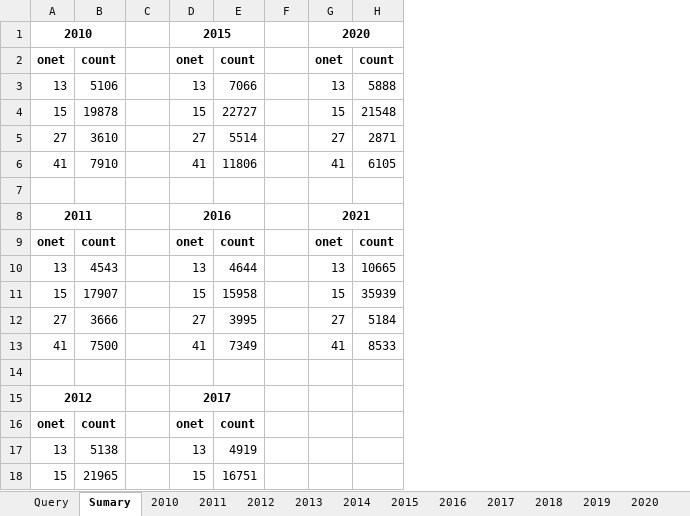
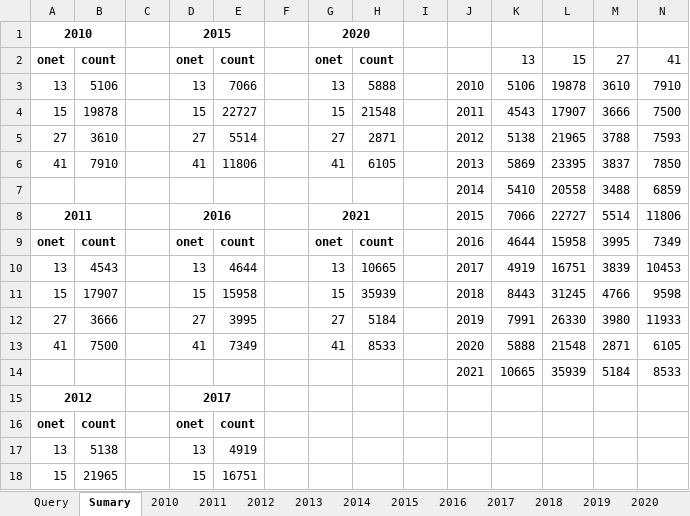
Before and after one commit to RutgersComLab/skill-analysis-media-domain, an Excel workbook: data/Job Counts.xlsx, sheet Sumary, drawn as a sheet; only a part is shown; values as stored, in another font and other column widths than the file's, no borders; charts and pictures not drawn; the diff names each change by its address in the sheet, - before the commit and + after, or states it on an @@ line.

Commit message:
Updated data excel sheet

```diff
--- a/data/Job Counts.xlsx (sheet Sumary)
+++ b/data/Job Counts.xlsx (sheet Sumary)
+column I, empty
+column J, rows 3-14: 2010 | 2011 | 2012 | 2013 | 2014 | 2015 | 2016 | 2017 | 2018 | 2019 | 2020 | 2021
+column K, rows 2-14: 13 | 5106 | 4543 | 5138 | 5869 | 5410 | 7066 | 4644 | 4919 | 8443 | 7991 | 5888 | 10665
+column L, rows 2-14: 15 | 19878 | 17907 | 21965 | 23395 | 20558 | 22727 | 15958 | 16751 | 31245 | 26330 | 21548 | 35939
+column M, rows 2-14: 27 | 3610 | 3666 | 3788 | 3837 | 3488 | 5514 | 3995 | 3839 | 4766 | 3980 | 2871 | 5184
+column N, rows 2-14: 41 | 7910 | 7500 | 7593 | 7850 | 6859 | 11806 | 7349 | 10453 | 9598 | 11933 | 6105 | 8533
-row 7: (empty)
+row 7:  |  |  |  |  |  |  |  |  | 2014 | 5410 | 20558 | 3488 | 6859
-row 14: (empty)
+row 14:  |  |  |  |  |  |  |  |  | 2021 | 10665 | 35939 | 5184 | 8533
```
Also changed, not shown: charts or pictures.
